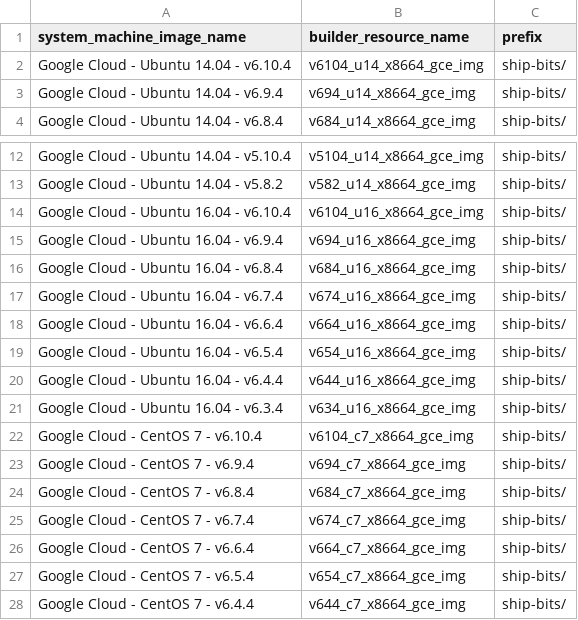
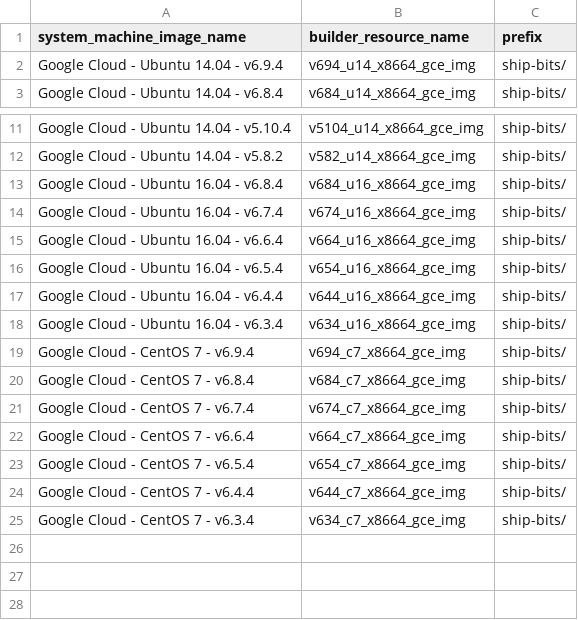
Before and after one commit to Shippable/buildami, a CSV file: updateImages/production.csv, drawn as a sheet; only a part is shown, gaps mark what is left out; the shorter side is filled out with more unchanged rows; the diff covers the shown part only; the diff names each change by its address in the sheet, - before the commit and + after, or states it on an @@ line.

```diff
--- a/updateImages/production.csv
+++ b/updateImages/production.csv
-row 2: Google Cloud - Ubuntu 14.04 - v6.10.4 | v6104_u14_x8664_gce_img | ship-bits/
-row 14: Google Cloud - Ubuntu 16.04 - v6.10.4 | v6104_u16_x8664_gce_img | ship-bits/
-row 15: Google Cloud - Ubuntu 16.04 - v6.9.4 | v694_u16_x8664_gce_img | ship-bits/
-row 22: Google Cloud - CentOS 7 - v6.10.4 | v6104_c7_x8664_gce_img | ship-bits/
```
Also changed, not shown: 35 removed rows elsewhere in this file.
